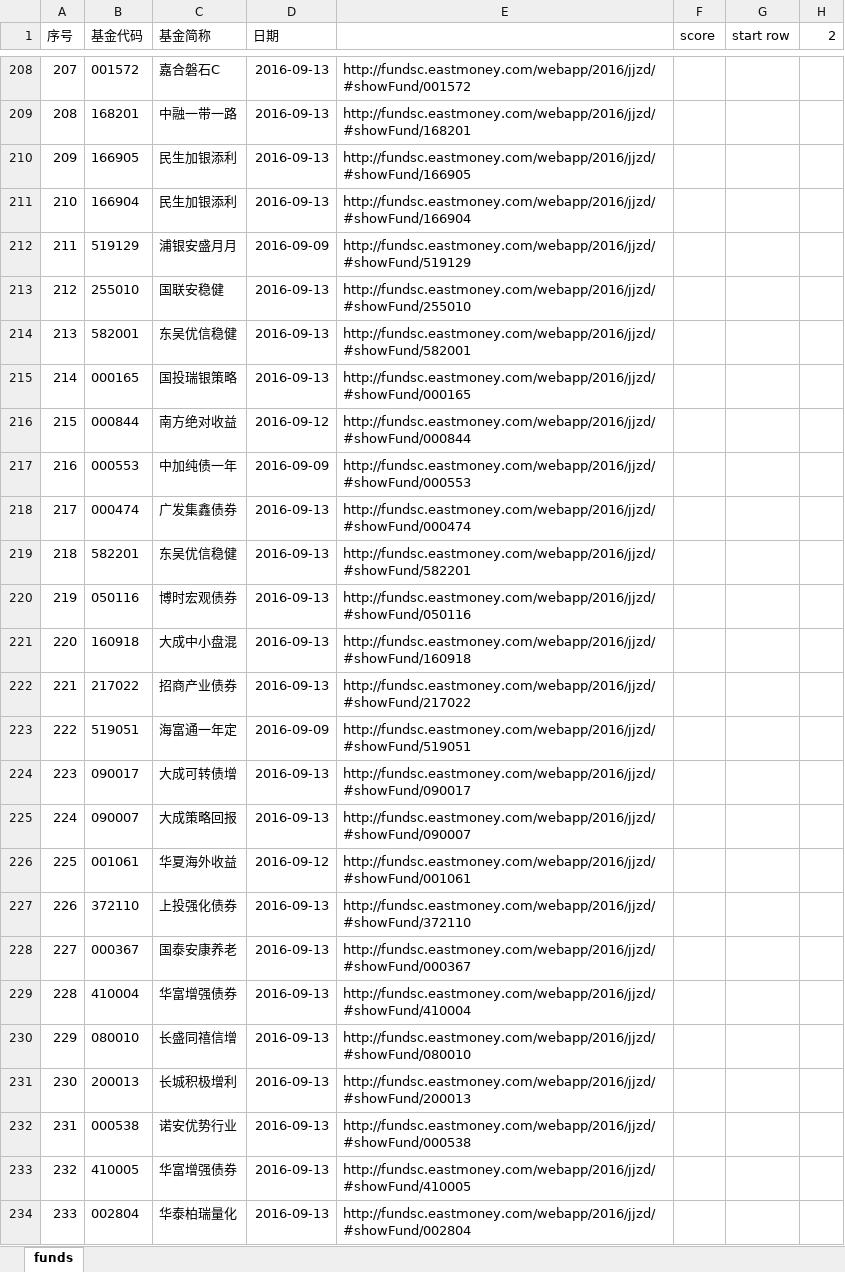
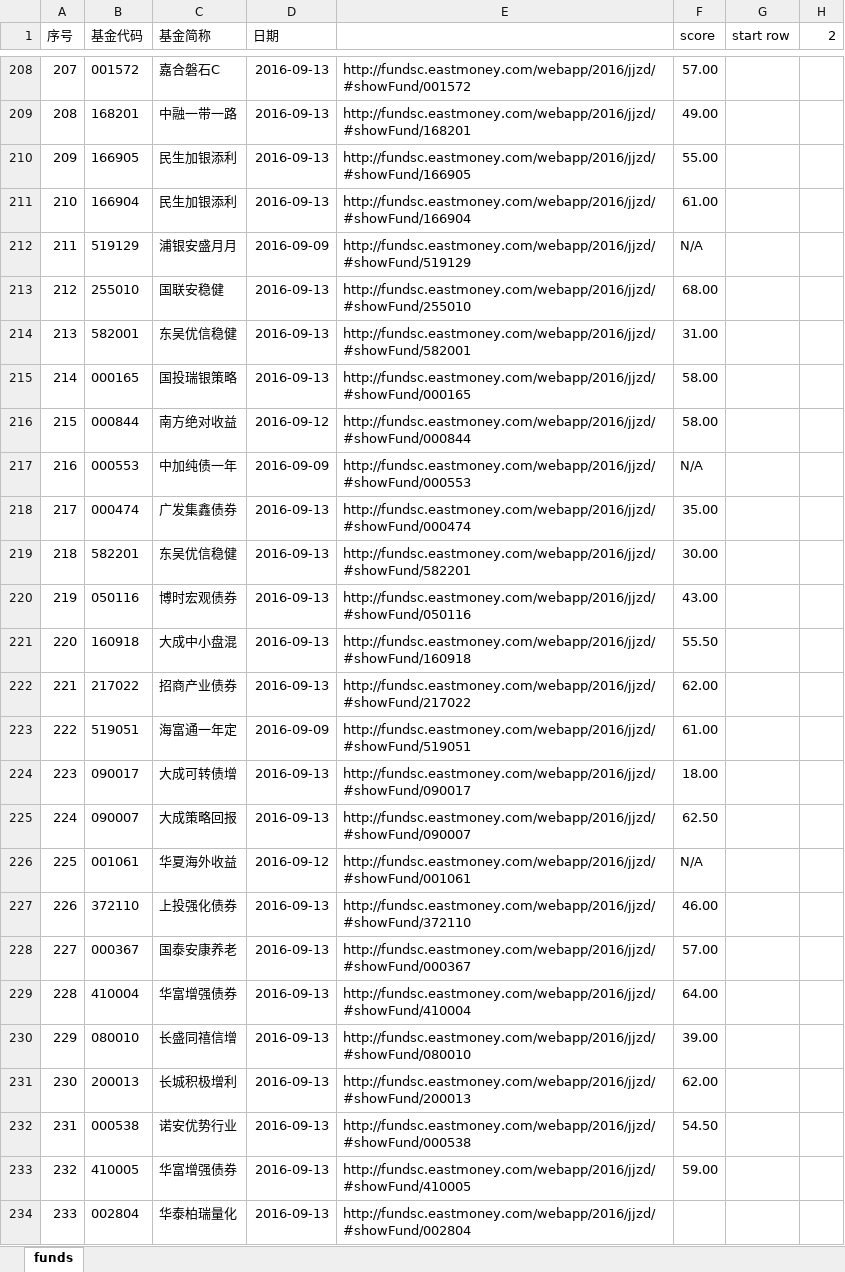
Before and after one commit to itspiderman/KB, an Excel workbook: Excel/fund/funds.xlsx, sheet funds, drawn as a sheet; only a part is shown, gaps mark what is left out; values as stored, in another font and other column widths than the file's, no borders; charts and pictures not drawn; the diff covers the shown part only; the diff names each change by its address in the sheet, - before the commit and + after, or states it on an @@ line.

```diff
--- a/Excel/fund/funds.xlsx (sheet funds)
+++ b/Excel/fund/funds.xlsx (sheet funds)
-F208 (score): (empty)
+F208 (score): 57.00
-F209 (score): (empty)
+F209 (score): 49.00
-F210 (score): (empty)
+F210 (score): 55.00
-F211 (score): (empty)
+F211 (score): 61.00
-F212 (score): (empty)
+F212 (score): N/A
-F213 (score): (empty)
+F213 (score): 68.00
-F214 (score): (empty)
+F214 (score): 31.00
-F215:F216 (score): (empty)
+F215:F216 (score): 58.00
-F217 (score): (empty)
+F217 (score): N/A
-F218 (score): (empty)
+F218 (score): 35.00
-F219 (score): (empty)
+F219 (score): 30.00
-F220 (score): (empty)
+F220 (score): 43.00
-F221 (score): (empty)
+F221 (score): 55.50
-F222 (score): (empty)
+F222 (score): 62.00
-F223 (score): (empty)
+F223 (score): 61.00
-F224 (score): (empty)
+F224 (score): 18.00
-F225 (score): (empty)
+F225 (score): 62.50
-F226 (score): (empty)
+F226 (score): N/A
-F227 (score): (empty)
+F227 (score): 46.00
-F228 (score): (empty)
+F228 (score): 57.00
-F229 (score): (empty)
+F229 (score): 64.00
-F230 (score): (empty)
+F230 (score): 39.00
-F231 (score): (empty)
+F231 (score): 62.00
-F232 (score): (empty)
+F232 (score): 54.50
-F233 (score): (empty)
+F233 (score): 59.00
```
Also changed, not shown: 181 edited cells and cell formats elsewhere in this sheet, 2 other files.
